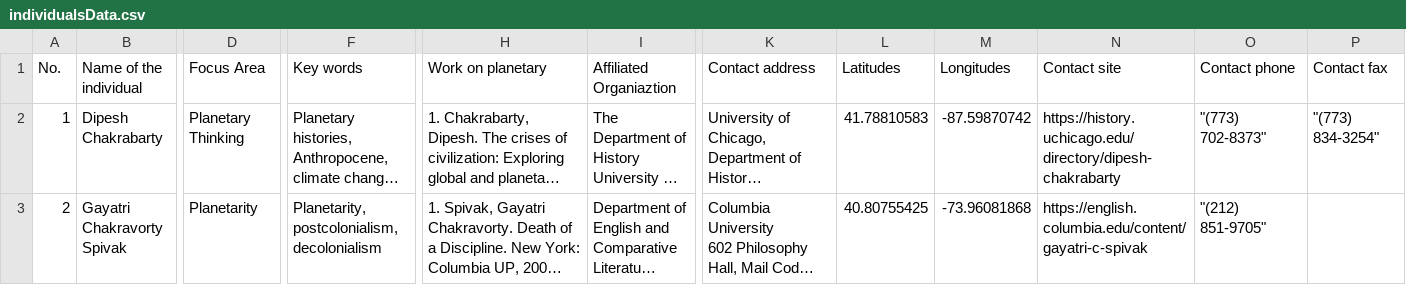
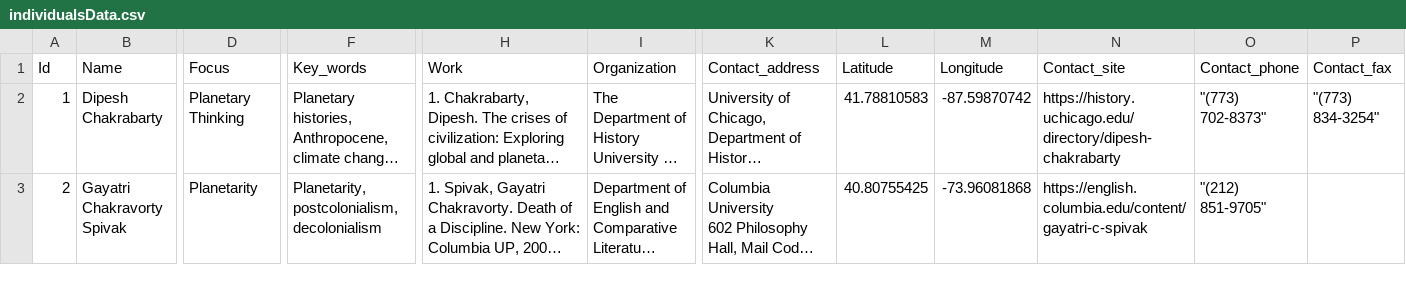
Before and after one commit to berggrueninstitute/PlanetaryPortal, a CSV file: data/individualsData.csv, drawn as a sheet; only a part is shown, gaps mark what is left out; long unchanged cells end in …; the diff covers the shown part only; the diff names each change by its address in the sheet, - before the commit and + after, or states it on an @@ line.

Commit message:
Updated individual  data

```diff
--- a/data/individualsData.csv
+++ b/data/individualsData.csv
-A1: No.
+A1: Id
-B1: Name of the individual
+B1: Name
-D1: Focus Area
+D1: Focus
-F1: Key words
+F1: Key_words
-H1: Work on planetary
+H1: Work
-I1: Affiliated Organiaztion
+I1: Organization
-K1: Contact address
+K1: Contact_address
-L1: Latitudes
+L1: Latitude
-M1: Longitudes
+M1: Longitude
-N1: Contact site
+N1: Contact_site
-O1: Contact phone
+O1: Contact_phone
-P1: Contact fax
+P1: Contact_fax
```
Also changed, not shown: 2 edited cells elsewhere in this file.
